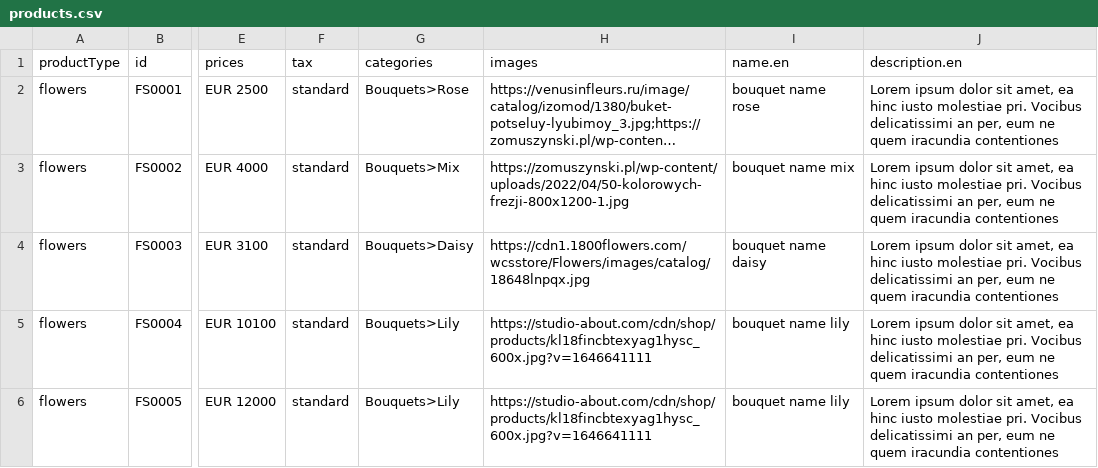
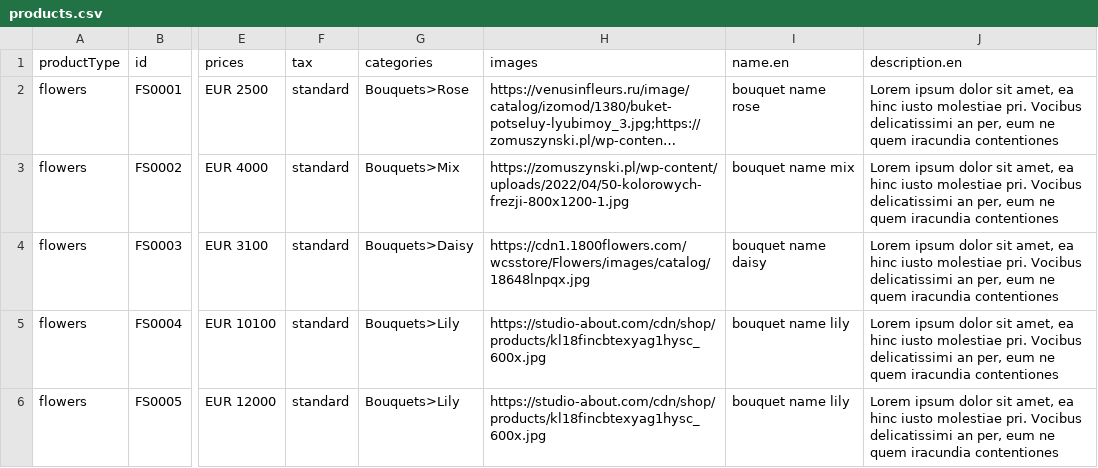
Before and after one commit to vstezhko/commercetools-sunrise-data, a CSV file: data/products.csv, drawn as a sheet; only a part is shown, gaps mark what is left out; long unchanged cells end in …; the diff names each change by its address in the sheet, - before the commit and + after, or states it on an @@ line.

Commit message:
set data

```diff
--- a/data/products.csv
+++ b/data/products.csv
-H5:H6 (images): https://studio-about.com/cdn/shop/products/kl18fincbtexyag1hysc_600x.jpg?v=1646641111
+H5:H6 (images): https://studio-about.com/cdn/shop/products/kl18fincbtexyag1hysc_600x.jpg
```
Also changed, not shown: 1 other file.
